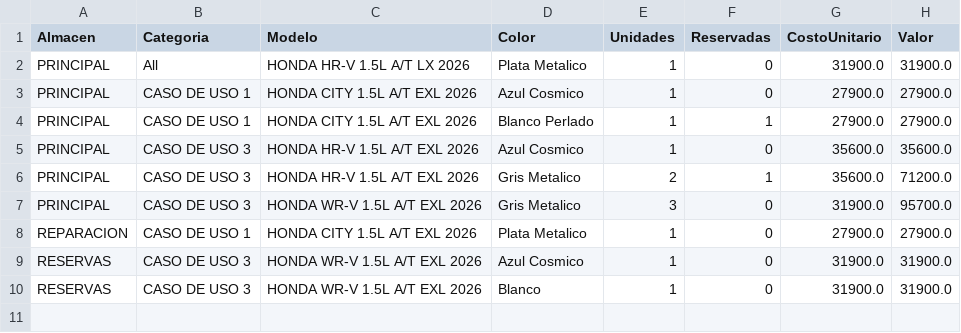
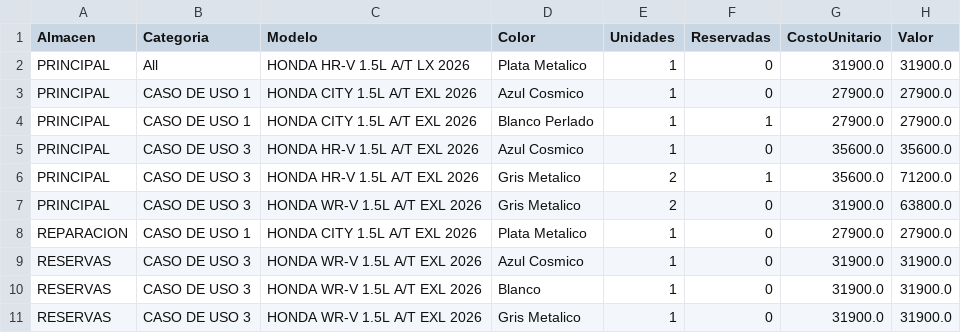
Before and after one commit to latinbienti-sys/inventariohonda, a CSV file: Inventario_Carros_Honda_Resumen.csv, drawn as a sheet.

Commit message:
Actualizacion automatica del inventario (2026-09-17 16:00 UTC)

```diff
--- a/Inventario_Carros_Honda_Resumen.csv
+++ b/Inventario_Carros_Honda_Resumen.csv
@@ -6,3 +6,3 @@ PRINCIPAL;CASO DE USO 3;HONDA HR-V 1.5L A/T EXL 2026;Azul Cosmico;1;0;35600.0;35
 PRINCIPAL;CASO DE USO 3;HONDA HR-V 1.5L A/T EXL 2026;Gris Metalico;2;1;35600.0;71200.0
-PRINCIPAL;CASO DE USO 3;HONDA WR-V 1.5L A/T EXL 2026;Gris Metalico;3;0;31900.0;95700.0
+PRINCIPAL;CASO DE USO 3;HONDA WR-V 1.5L A/T EXL 2026;Gris Metalico;2;0;31900.0;63800.0
 REPARACION;CASO DE USO 1;HONDA CITY 1.5L A/T EXL 2026;Plata Metalico;1;0;27900.0;27900.0
@@ -10 +10,2 @@ RESERVAS;CASO DE USO 3;HONDA WR-V 1.5L A/T EXL 2026;Azul Cosmico;1;0;31900.0;319
 RESERVAS;CASO DE USO 3;HONDA WR-V 1.5L A/T EXL 2026;Blanco;1;0;31900.0;31900.0
+RESERVAS;CASO DE USO 3;HONDA WR-V 1.5L A/T EXL 2026;Gris Metalico;1;0;31900.0;31900.0
```
Also changed, not shown: Inventario_Carros_Honda_Detalle.csv, 2 other files.
